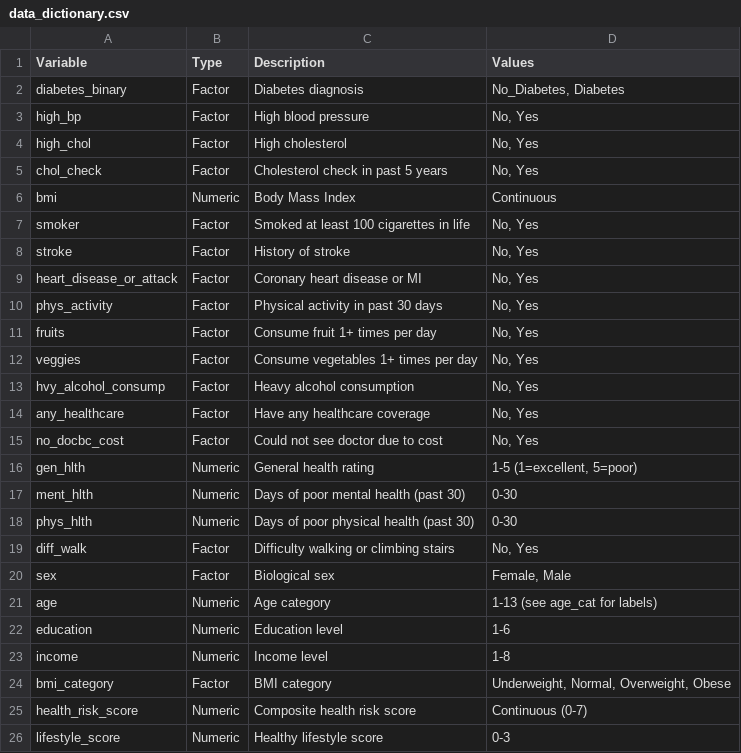
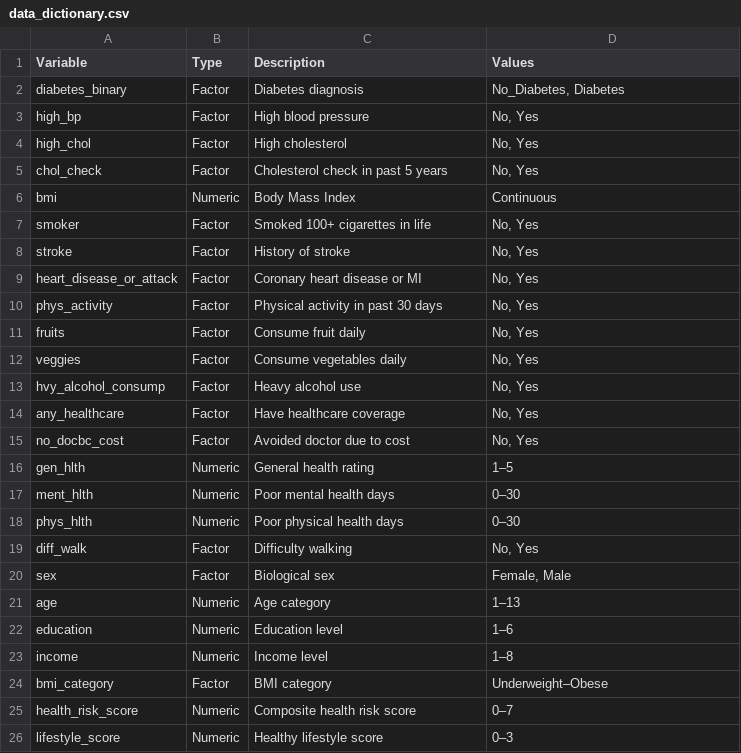
Before and after one commit to Yuwei-Ma/p8105-diabetes.github.io, a CSV file: data/data_dictionary.csv, drawn as a sheet.

```diff
--- a/data/data_dictionary.csv
+++ b/data/data_dictionary.csv
@@ -6,3 +6,3 @@ chol_check,Factor,Cholesterol check in past 5 years,"No, Yes"
 bmi,Numeric,Body Mass Index,Continuous
-smoker,Factor,Smoked at least 100 cigarettes in life,"No, Yes"
+smoker,Factor,Smoked 100+ cigarettes in life,"No, Yes"
 stroke,Factor,History of stroke,"No, Yes"
@@ -10,17 +10,17 @@ heart_disease_or_attack,Factor,Coronary heart disease or MI,"No, Yes"
 phys_activity,Factor,Physical activity in past 30 days,"No, Yes"
-fruits,Factor,Consume fruit 1+ times per day,"No, Yes"
-veggies,Factor,Consume vegetables 1+ times per day,"No, Yes"
-hvy_alcohol_consump,Factor,Heavy alcohol consumption,"No, Yes"
-any_healthcare,Factor,Have any healthcare coverage,"No, Yes"
-no_docbc_cost,Factor,Could not see doctor due to cost,"No, Yes"
-gen_hlth,Numeric,General health rating,"1-5 (1=excellent, 5=poor)"
-ment_hlth,Numeric,Days of poor mental health (past 30),0-30
-phys_hlth,Numeric,Days of poor physical health (past 30),0-30
-diff_walk,Factor,Difficulty walking or climbing stairs,"No, Yes"
+fruits,Factor,Consume fruit daily,"No, Yes"
+veggies,Factor,Consume vegetables daily,"No, Yes"
+hvy_alcohol_consump,Factor,Heavy alcohol use,"No, Yes"
+any_healthcare,Factor,Have healthcare coverage,"No, Yes"
+no_docbc_cost,Factor,Avoided doctor due to cost,"No, Yes"
+gen_hlth,Numeric,General health rating,1–5
+ment_hlth,Numeric,Poor mental health days,0–30
+phys_hlth,Numeric,Poor physical health days,0–30
+diff_walk,Factor,Difficulty walking,"No, Yes"
 sex,Factor,Biological sex,"Female, Male"
-age,Numeric,Age category,1-13 (see age_cat for labels)
-education,Numeric,Education level,1-6
-income,Numeric,Income level,1-8
-bmi_category,Factor,BMI category,"Underweight, Normal, Overweight, Obese"
-health_risk_score,Numeric,Composite health risk score,Continuous (0-7)
-lifestyle_score,Numeric,Healthy lifestyle score,0-3
+age,Numeric,Age category,1–13
+education,Numeric,Education level,1–6
+income,Numeric,Income level,1–8
+bmi_category,Factor,BMI category,Underweight–Obese
+health_risk_score,Numeric,Composite health risk score,0–7
+lifestyle_score,Numeric,Healthy lifestyle score,0–3
```
Also changed, not shown: 9 other files.
